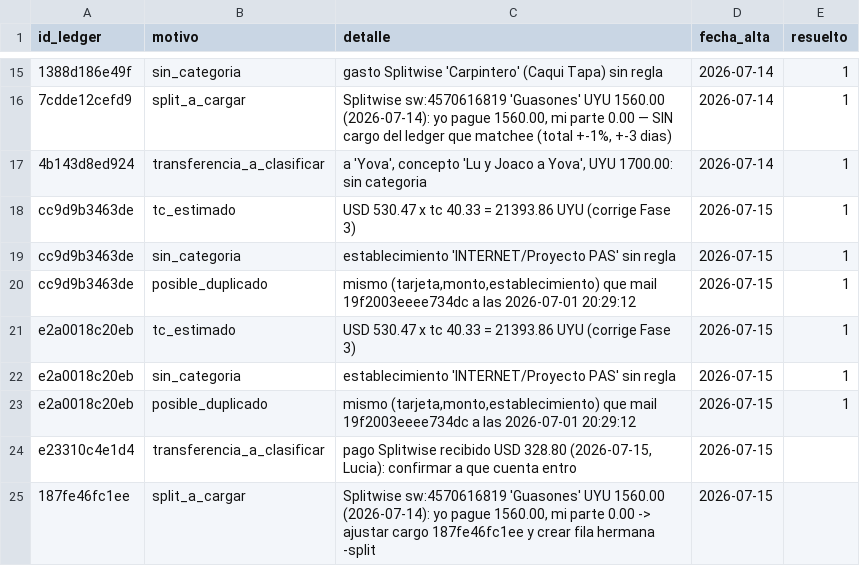
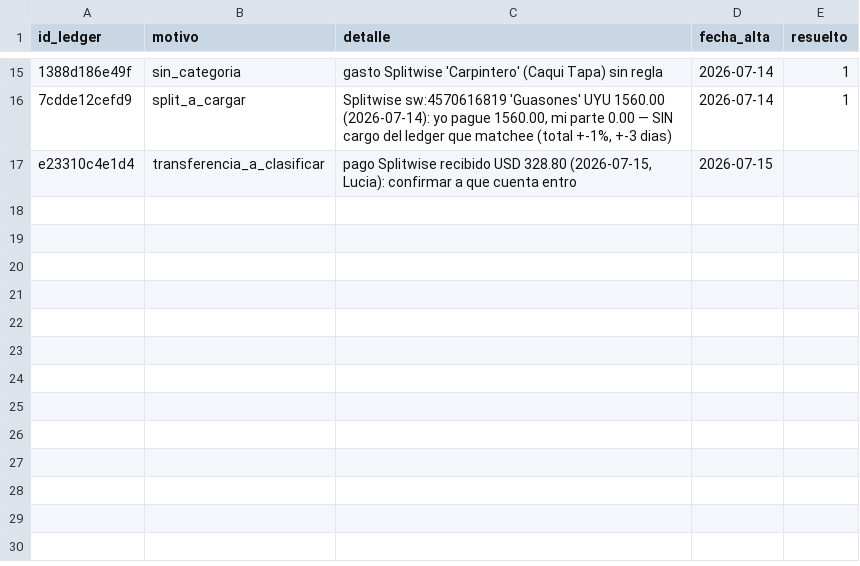
Before and after one commit to joacoguerrae/registro-gastos, a CSV file: data/pendientes.csv, drawn as a sheet; only a part is shown, gaps mark what is left out; the diff names each change by its address in the sheet, - before the commit and + after, or states it on an @@ line.

```diff
--- a/data/pendientes.csv
+++ b/data/pendientes.csv
-row 17: 4b143d8ed924 | transferencia_a_clasificar | a 'Yova', concepto 'Lu y Joaco a Yova', UYU 1700.00: sin categoria | 2026-07-14 | 1
-row 18: cc9d9b3463de | tc_estimado | USD 530.47 x tc 40.33 = 21393.86 UYU (corrige Fase 3) | 2026-07-15 | 1
-row 19: cc9d9b3463de | sin_categoria | establecimiento 'INTERNET/Proyecto PAS' sin regla | 2026-07-15 | 1
-row 20: cc9d9b3463de | posible_duplicado | mismo (tarjeta,monto,establecimiento) que mail 19f2003eeee734dc a las 2026-07-01 20:29:12 | 2026-07-15 | 1
-row 21: e2a0018c20eb | tc_estimado | USD 530.47 x tc 40.33 = 21393.86 UYU (corrige Fase 3) | 2026-07-15 | 1
-row 22: e2a0018c20eb | sin_categoria | establecimiento 'INTERNET/Proyecto PAS' sin regla | 2026-07-15 | 1
-row 23: e2a0018c20eb | posible_duplicado | mismo (tarjeta,monto,establecimiento) que mail 19f2003eeee734dc a las 2026-07-01 20:29:12 | 2026-07-15 | 1
-row 25: 187fe46fc1ee | split_a_cargar | Splitwise sw:4570616819 'Guasones' UYU 1560.00 (2026-07-14): yo pague 1560.00, mi parte 0.00 -> ajustar cargo 187fe46fc1ee y crear fila hermana -split | 2026-07-15
```
Also changed, not shown: data/ledger.csv, data/staging/procesados.csv, 6 other files.
